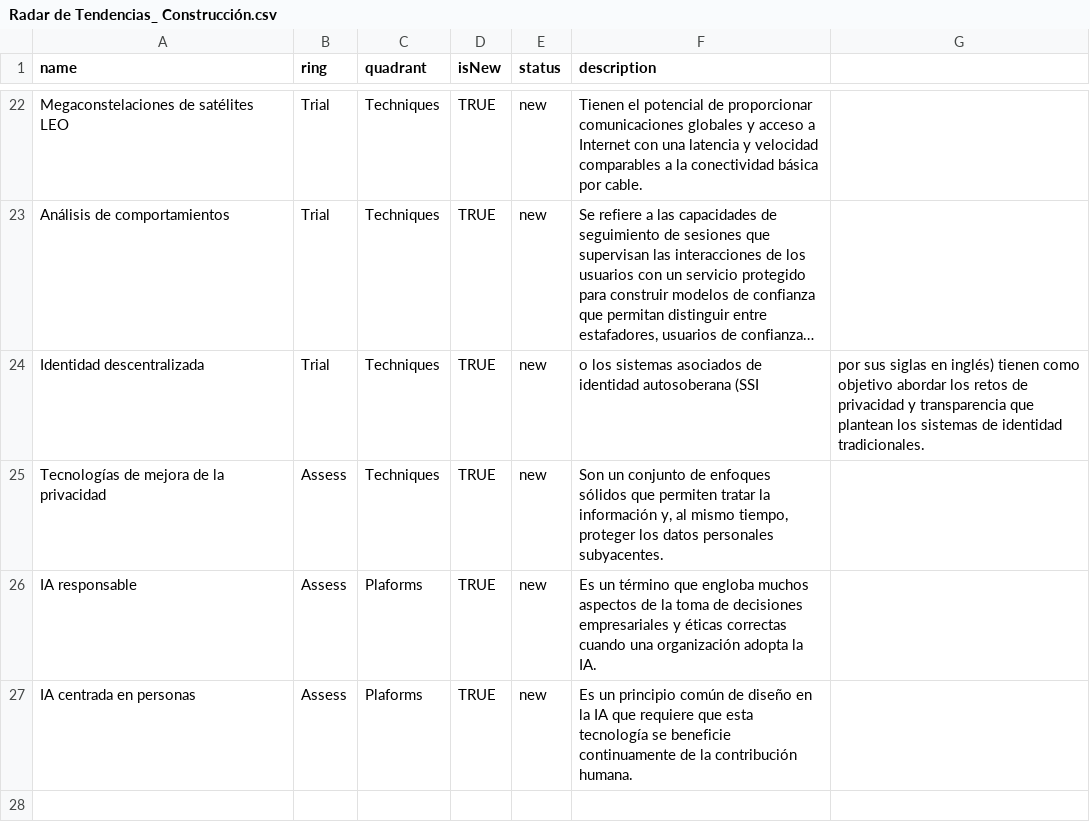
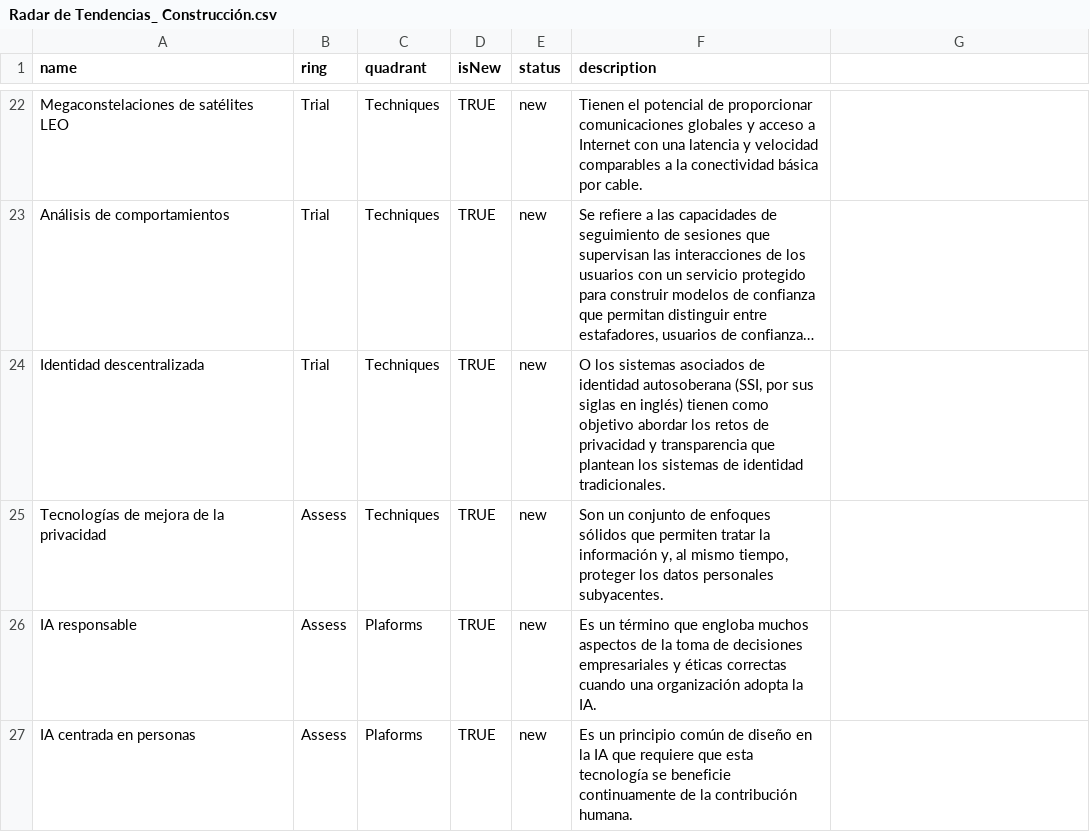
Before and after one commit to MiguelRedondoNunez/tech_radar_byco, a CSV file: Radar de Tendencias_ Construcción.csv, drawn as a sheet; only a part is shown, gaps mark what is left out; long unchanged cells end in …; the diff names each change by its address in the sheet, - before the commit and + after, or states it on an @@ line.

Commit message:
Update Radar de Tendencias_ Construcción.csv

```diff
--- a/Radar de Tendencias_ Construcción.csv
+++ b/Radar de Tendencias_ Construcción.csv
-F24 (description): o los sistemas asociados de identidad autosoberana (SSI
+F24 (description): O los sistemas asociados de identidad autosoberana (SSI, por sus siglas en inglés) tienen como objetivo abordar los retos de privacidad y transparencia que plantean los sistemas de identidad tradicionales.
-G24: por sus siglas en inglés) tienen como objetivo abordar los retos de privacidad y transparencia que plantean los sistemas de identidad tradicionales.
+G24: (empty)
```
